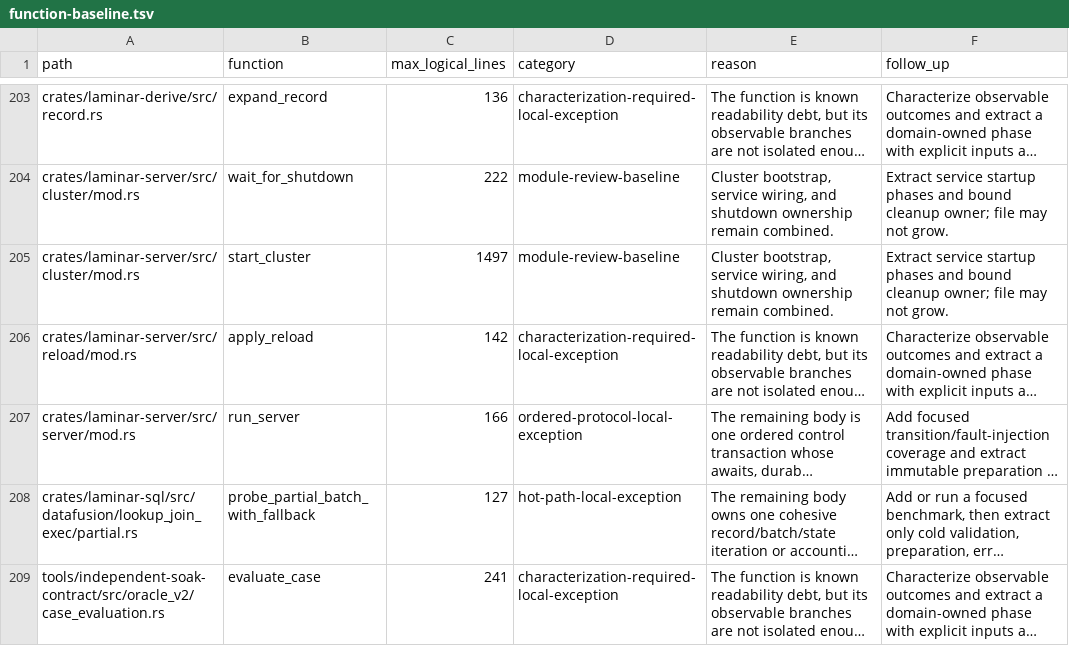
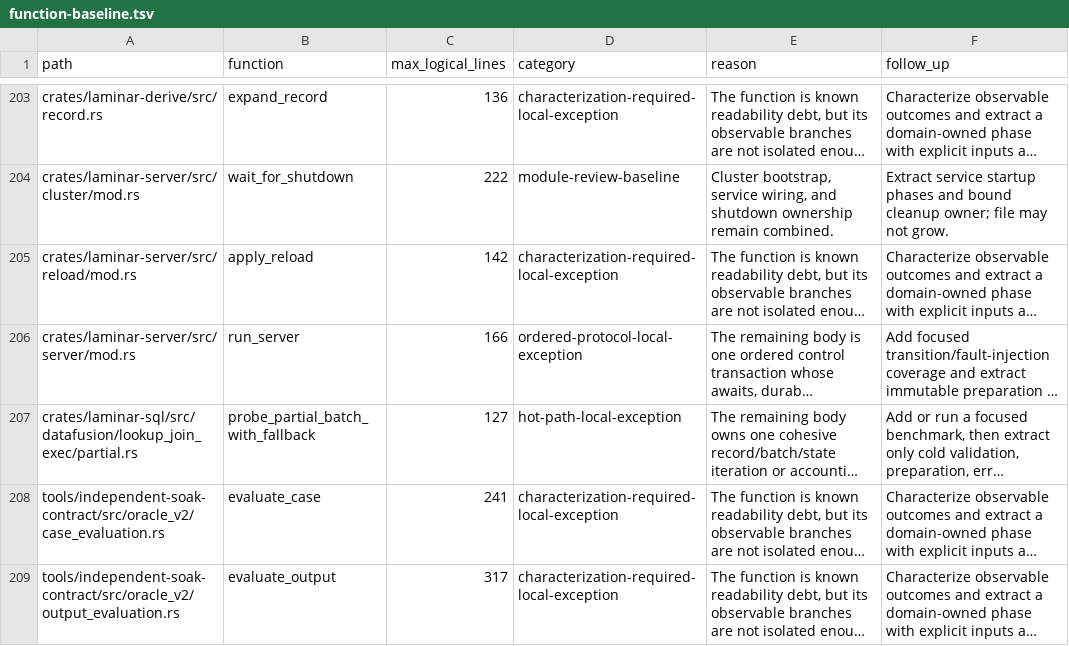
Before and after one commit to laminardb/laminardb, a TSV file: tools/readability-check/function-baseline.tsv, drawn as a sheet; only a part is shown, gaps mark what is left out; the shorter side is filled out with more unchanged rows; long unchanged cells end in …; the diff names each change by its address in the sheet, - before the commit and + after, or states it on an @@ line.

Commit message:
refactor(server): stage cluster startup and bound rollback ownership

```diff
--- a/tools/readability-check/function-baseline.tsv
+++ b/tools/readability-check/function-baseline.tsv
-row 205: crates/laminar-server/src/cluster/mod.rs | start_cluster | 1497 | module-review-baseline | Cluster bootstrap, service wiring, and shutdown ownership remain combined. | Extract service startup phases and bound cleanup owner; file may not grow.
```
Also changed, not shown: tools/readability-check/baseline.tsv, 7 other files.
